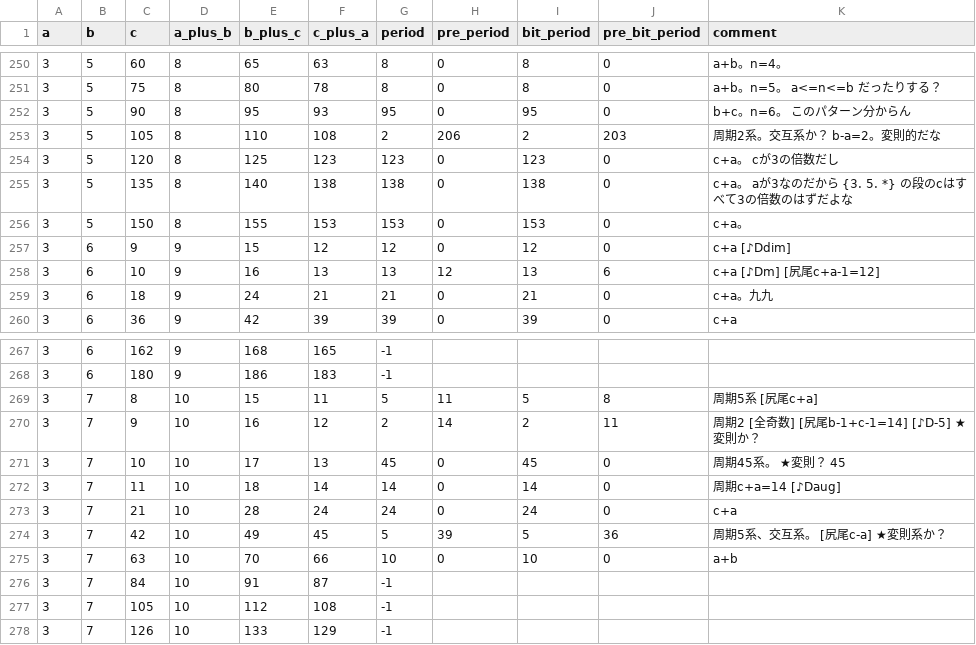
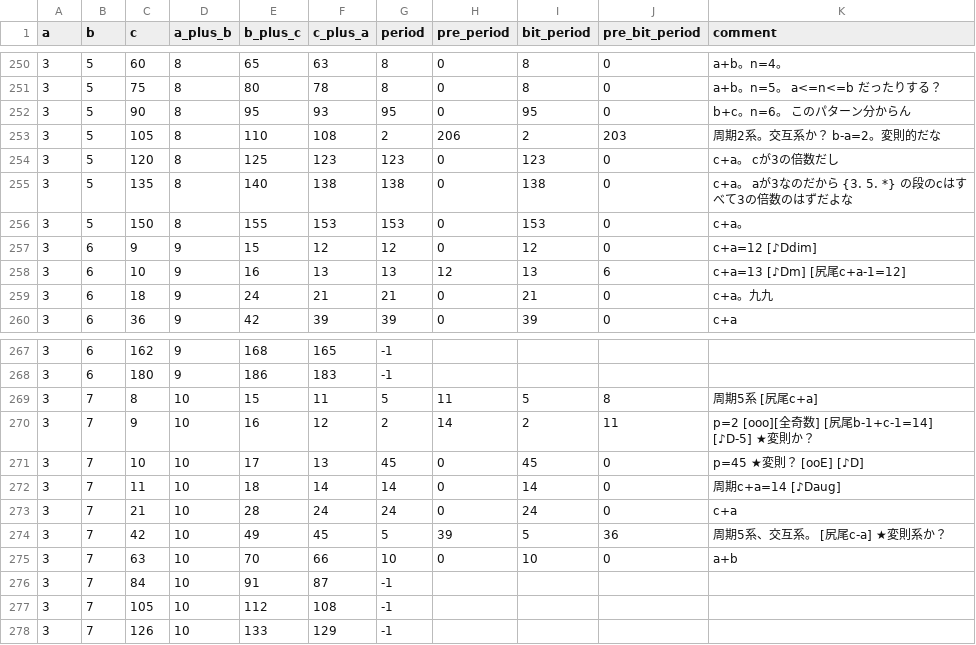
Before and after one commit to muzudho/O31game, a CSV file: me/artifacts/period_research_WIP.csv, drawn as a sheet; only a part is shown, gaps mark what is left out.

```diff
--- a/me/artifacts/period_research_WIP.csv
+++ b/me/artifacts/period_research_WIP.csv
@@ -256,4 +256,4 @@ a,b,c,a_plus_b,b_plus_c,c_plus_a,period,pre_period,bit_period,pre_bit_period,com
 3,5,150,8,155,153,153,0,153,0,"c+a。"
-3,6,9,9,15,12,12,0,12,0,"c+a [♪Ddim]"
-3,6,10,9,16,13,13,12,13,6,"c+a [♪Dm] [尻尾c+a-1=12]"
+3,6,9,9,15,12,12,0,12,0,"c+a=12 [♪Ddim]"
+3,6,10,9,16,13,13,12,13,6,"c+a=13 [♪Dm] [尻尾c+a-1=12]"
 3,6,18,9,24,21,21,0,21,0,"c+a。九九"
@@ -269,4 +269,4 @@ a,b,c,a_plus_b,b_plus_c,c_plus_a,period,pre_period,bit_period,pre_bit_period,com
 3,7,8,10,15,11,5,11,5,8,"周期5系 [尻尾c+a]"
-3,7,9,10,16,12,2,14,2,11,"周期2 [全奇数] [尻尾b-1+c-1=14] [♪D-5] ★変則か？"
-3,7,10,10,17,13,45,0,45,0,"周期45系。 ★変則？ 45"
+3,7,9,10,16,12,2,14,2,11,"p=2 [ooo][全奇数] [尻尾b-1+c-1=14] [♪D-5] ★変則か？"
+3,7,10,10,17,13,45,0,45,0,"p=45 ★変則？ [ooE] [♪D]"
 3,7,11,10,18,14,14,0,14,0,"周期c+a=14 [♪Daug]"
```
Also changed, not shown: 1 other file.
